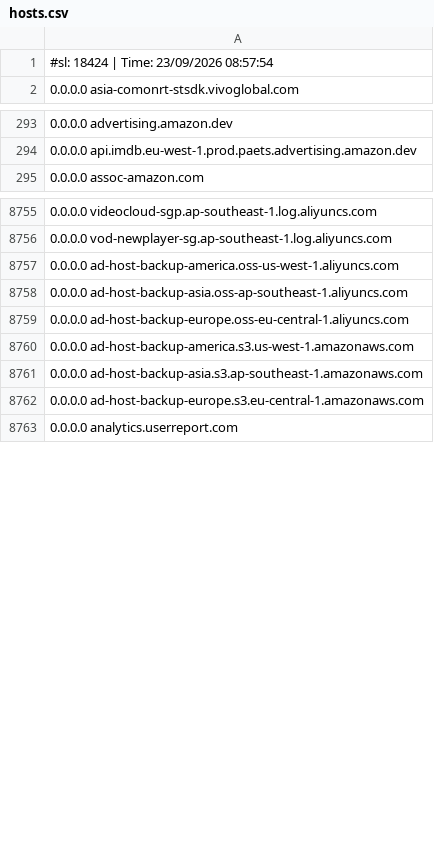
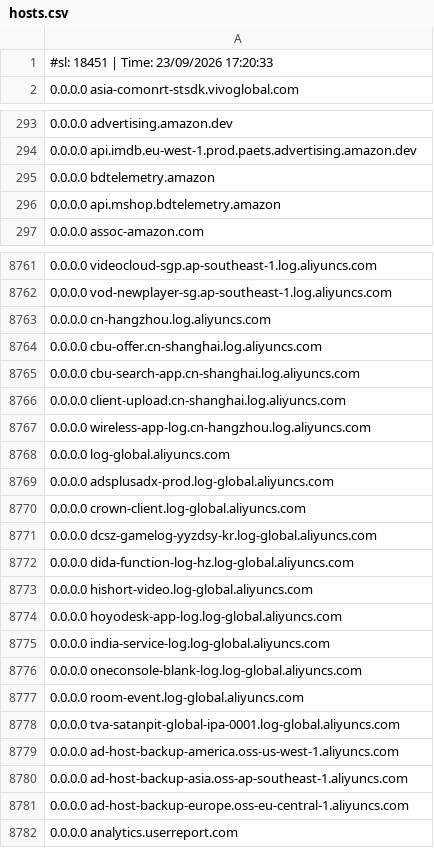
Before and after one commit to Hichiro/itn, a CSV file: hosts.csv, drawn as a sheet; only a part is shown, gaps mark what is left out; the diff covers the shown part only.

```diff
--- a/hosts.csv
+++ b/hosts.csv
@@ -1,2 +1,2 @@
-#sl: 18424 | Time: 23/09/2026 08:57:54
+#sl: 18451 | Time: 23/09/2026 17:20:33
 0.0.0.0 asia-comonrt-stsdk.vivoglobal.com
@@ -294,2 +294,4 @@
 0.0.0.0 api.imdb.eu-west-1.prod.paets.advertising.amazon.dev
+0.0.0.0 bdtelemetry.amazon
+0.0.0.0 api.mshop.bdtelemetry.amazon
 0.0.0.0 assoc-amazon.com
@@ -8756,2 +8762,18 @@
 0.0.0.0 vod-newplayer-sg.ap-southeast-1.log.aliyuncs.com
+0.0.0.0 cn-hangzhou.log.aliyuncs.com
+0.0.0.0 cbu-offer.cn-shanghai.log.aliyuncs.com
+0.0.0.0 cbu-search-app.cn-shanghai.log.aliyuncs.com
+0.0.0.0 client-upload.cn-shanghai.log.aliyuncs.com
+0.0.0.0 wireless-app-log.cn-hangzhou.log.aliyuncs.com
+0.0.0.0 log-global.aliyuncs.com
+0.0.0.0 adsplusadx-prod.log-global.aliyuncs.com
+0.0.0.0 crown-client.log-global.aliyuncs.com
+0.0.0.0 dcsz-gamelog-yyzdsy-kr.log-global.aliyuncs.com
+0.0.0.0 dida-function-log-hz.log-global.aliyuncs.com
+0.0.0.0 hishort-video.log-global.aliyuncs.com
+0.0.0.0 hoyodesk-app-log.log-global.aliyuncs.com
+0.0.0.0 india-service-log.log-global.aliyuncs.com
+0.0.0.0 oneconsole-blank-log.log-global.aliyuncs.com
+0.0.0.0 room-event.log-global.aliyuncs.com
+0.0.0.0 tva-satanpit-global-ipa-0001.log-global.aliyuncs.com
 0.0.0.0 ad-host-backup-america.oss-us-west-1.aliyuncs.com
@@ -8759,5 +8781,2 @@
 0.0.0.0 ad-host-backup-europe.oss-eu-central-1.aliyuncs.com
-0.0.0.0 ad-host-backup-america.s3.us-west-1.amazonaws.com
-0.0.0.0 ad-host-backup-asia.s3.ap-southeast-1.amazonaws.com
-0.0.0.0 ad-host-backup-europe.s3.eu-central-1.amazonaws.com
 0.0.0.0 analytics.userreport.com
```
Also changed, not shown: 9 added rows elsewhere in this file.
